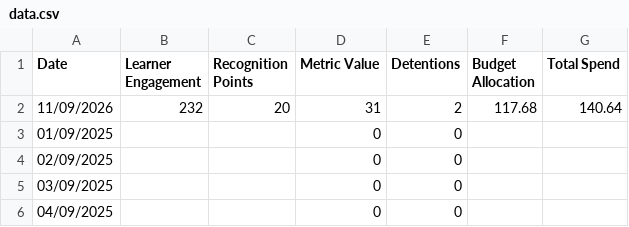
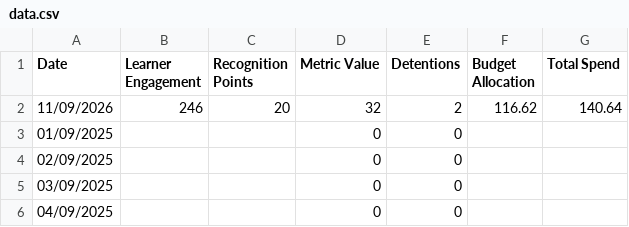
Before and after one commit to pjcf-byte/jamesdash, a CSV file: data.csv, drawn as a sheet; only a part is shown.

Commit message:
Update data.csv

```diff
--- a/data.csv
+++ b/data.csv
@@ -1,3 +1,3 @@
 Date,Learner Engagement,Recognition Points,Metric Value,Detentions,Budget Allocation,Total Spend
-11/09/2026,232,20,31,2,117.68,140.64
+11/09/2026,246,20,32,2,116.62,140.64
 01/09/2025,,,0,0,,
```
